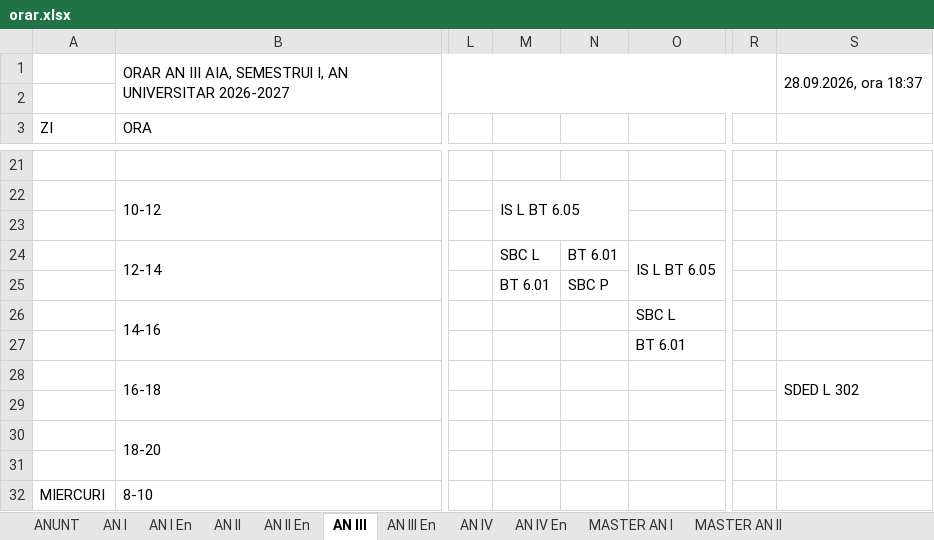
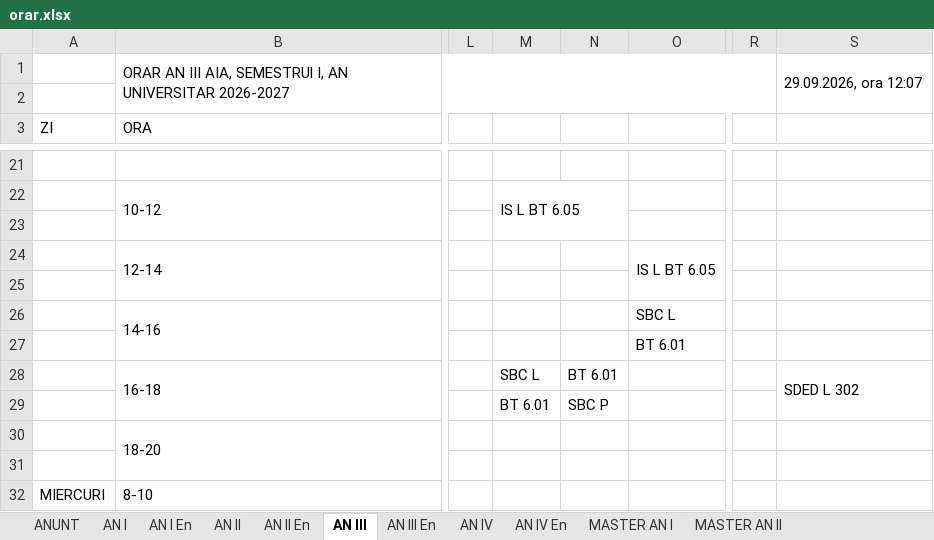
Before and after one commit to doreltaielemne-cpu/orar-aut, an Excel workbook: input/orar.xlsx, sheet AN III, drawn as a sheet; only a part is shown, gaps mark what is left out; values as stored, in another font and other column widths than the file's, no cell formats; rows hold the shown columns only; the diff names each change by its address in the sheet, - before the commit and + after, or states it on an @@ line.

```diff
--- a/input/orar.xlsx (sheet AN III)
+++ b/input/orar.xlsx (sheet AN III)
-S1: 28.09.2026, ora 18:37
+S1: 29.09.2026, ora 12:07
-M24: SBC L
+M24: (empty)
-N24: BT 6.01
+N24: (empty)
-row 25:  |  |  | BT 6.01 | SBC P
+row 25: (empty)
-M28: (empty)
+M28: SBC L
-N28: (empty)
+N28: BT 6.01
-row 29: (empty)
+row 29:  |  |  | BT 6.01 | SBC P
```
Also changed, not shown: sheet AN I, sheet MASTER AN II, sheet AN I En, sheet AN II En, sheet ANUNT, sheet AN III En, 3 more sheets, other sheet tabs, cell formats, 1 other file.
